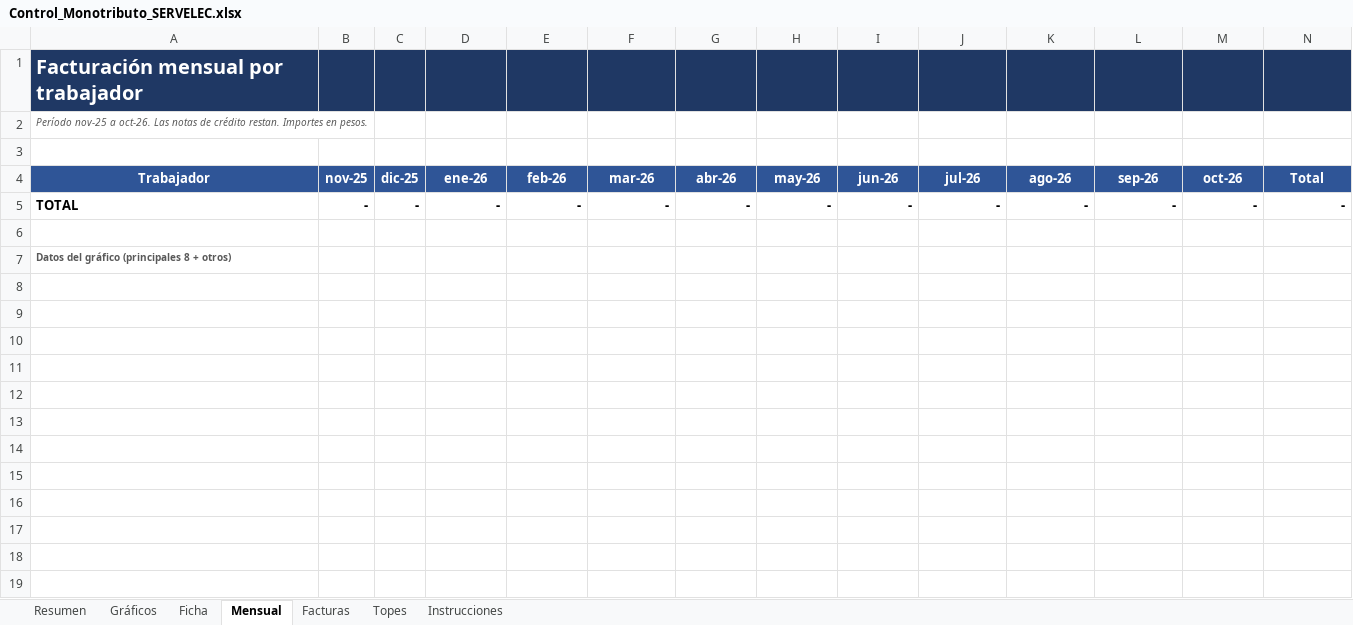
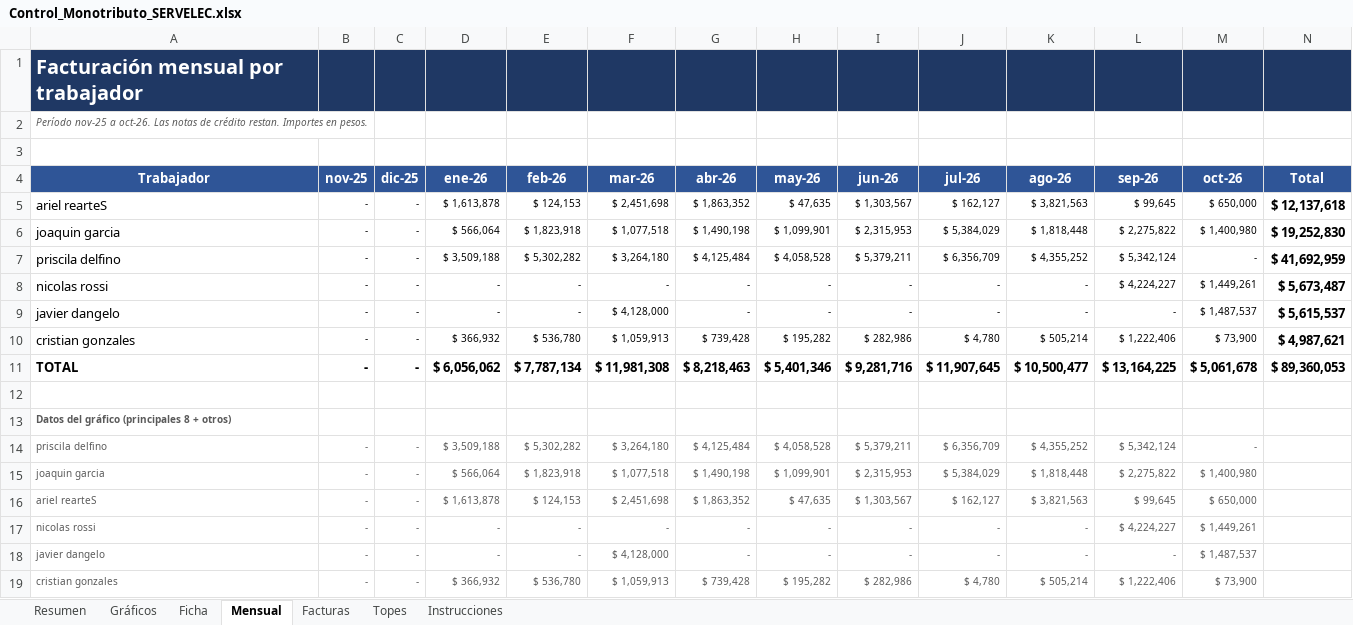
Before and after one commit to nicolopez2706/control-monotributo, an Excel workbook: Control_Monotributo_SERVELEC.xlsx, sheet Mensual, drawn as a sheet; values as stored, in another font and other column widths than the file's, no borders; conditional formats not drawn; addresses are those after the commit; the diff names each change by its address in the sheet, - before the commit and + after, or states it on an @@ line.

```diff
--- a/Control_Monotributo_SERVELEC.xlsx (sheet Mensual)
+++ b/Control_Monotributo_SERVELEC.xlsx (sheet Mensual)
+row 5: ariel rearteS | - | - | $ 1,613,878 | $ 124,153 | $ 2,451,698 | $ 1,863,352 | $ 47,635 | $ 1,303,567 | $ 162,127 | $ 3,821,563 | $ 99,645 | $ 650,000 | $ 12,137,618
+row 6: joaquin garcia | - | - | $ 566,064 | $ 1,823,918 | $ 1,077,518 | $ 1,490,198 | $ 1,099,901 | $ 2,315,953 | $ 5,384,029 | $ 1,818,448 | $ 2,275,822 | $ 1,400,980 | $ 19,252,830
+row 7: priscila delfino | - | - | $ 3,509,188 | $ 5,302,282 | $ 3,264,180 | $ 4,125,484 | $ 4,058,528 | $ 5,379,211 | $ 6,356,709 | $ 4,355,252 | $ 5,342,124 | - | $ 41,692,959
-A8 (Trabajador): TOTAL
+A8 (Trabajador): nicolas rossi
-A8:M8 bold: on
+A8:M8 bold: off
@@ B8:M8 text size: smaller @@
-L8 (sep-26): -
+L8 (sep-26): $ 4,224,227
-M8 (oct-26): -
+M8 (oct-26): $ 1,449,261
-N8 (Total): -
+N8 (Total): $ 5,673,487
+row 9: javier dangelo | - | - | - | - | $ 4,128,000 | - | - | - | - | - | - | $ 1,487,537 | $ 5,615,537
+row 10: cristian gonzales | - | - | $ 366,932 | $ 536,780 | $ 1,059,913 | $ 739,428 | $ 195,282 | $ 282,986 | $ 4,780 | $ 505,214 | $ 1,222,406 | $ 73,900 | $ 4,987,621
+row 11: TOTAL | - | - | $ 6,056,062 | $ 7,787,134 | $ 11,981,308 | $ 8,218,463 | $ 5,401,346 | $ 9,281,716 | $ 11,907,645 | $ 10,500,477 | $ 13,164,225 | $ 5,061,678 | $ 89,360,053
+row 14: priscila delfino | - | - | $ 3,509,188 | $ 5,302,282 | $ 3,264,180 | $ 4,125,484 | $ 4,058,528 | $ 5,379,211 | $ 6,356,709 | $ 4,355,252 | $ 5,342,124 | -
+row 15: joaquin garcia | - | - | $ 566,064 | $ 1,823,918 | $ 1,077,518 | $ 1,490,198 | $ 1,099,901 | $ 2,315,953 | $ 5,384,029 | $ 1,818,448 | $ 2,275,822 | $ 1,400,980
+row 16: ariel rearteS | - | - | $ 1,613,878 | $ 124,153 | $ 2,451,698 | $ 1,863,352 | $ 47,635 | $ 1,303,567 | $ 162,127 | $ 3,821,563 | $ 99,645 | $ 650,000
+row 17: nicolas rossi | - | - | - | - | - | - | - | - | - | - | $ 4,224,227 | $ 1,449,261
+row 18: javier dangelo | - | - | - | - | $ 4,128,000 | - | - | - | - | - | - | $ 1,487,537
+row 19: cristian gonzales | - | - | $ 366,932 | $ 536,780 | $ 1,059,913 | $ 739,428 | $ 195,282 | $ 282,986 | $ 4,780 | $ 505,214 | $ 1,222,406 | $ 73,900
```
Also changed, not shown: sheet Facturas, sheet Resumen, sheet Ficha, sheet Instrucciones, sheet Topes, charts or pictures, 3 other files.
